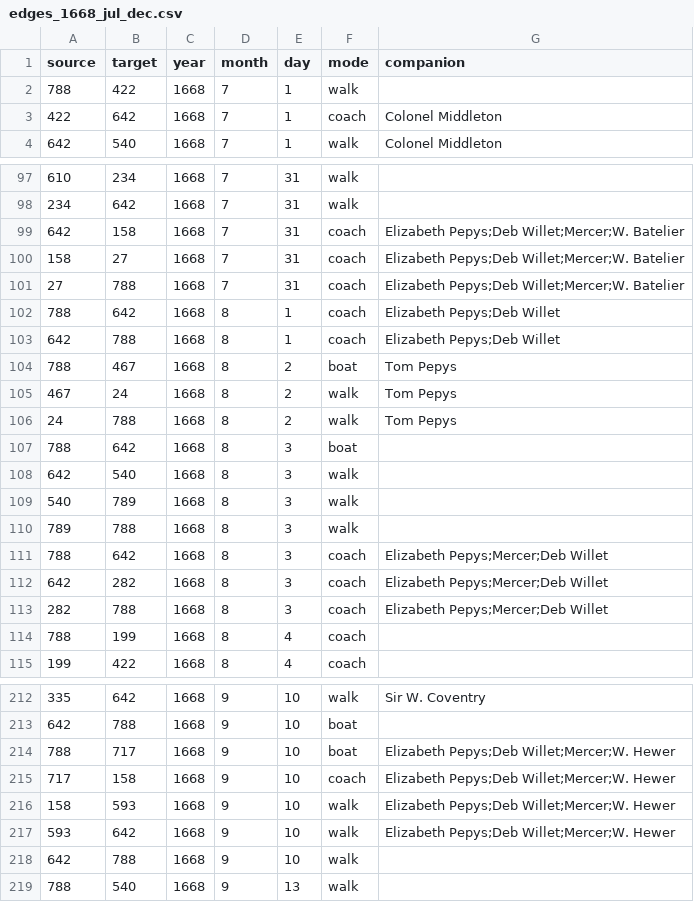
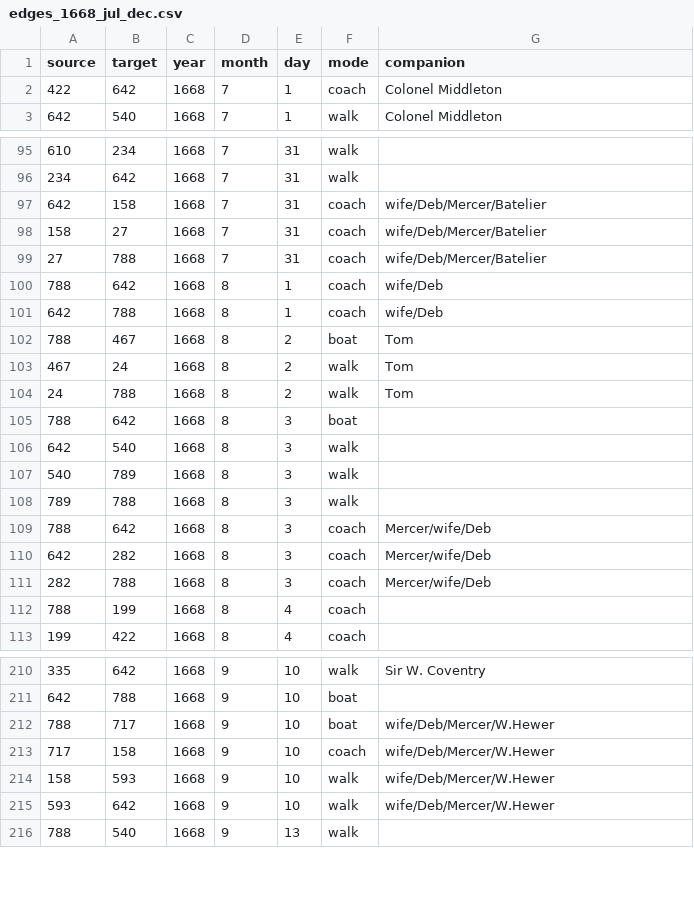
Before and after one commit to jmotis/networking-pepys, a CSV file: edges_1668_jul_dec.csv, drawn as a sheet; only a part is shown, gaps mark what is left out; the diff covers the shown part only.

```diff
--- a/edges_1668_jul_dec.csv
+++ b/edges_1668_jul_dec.csv
@@ -1,3 +1,2 @@
 source,target,year,month,day,mode,companion
-788,422,1668,7,1,walk,
 422,642,1668,7,1,coach,Colonel Middleton
@@ -98,10 +96,10 @@ source,target,year,month,day,mode,companion
 234,642,1668,7,31,walk,
-642,158,1668,7,31,coach,Elizabeth Pepys;Deb Willet;Mercer;W. Batelier
-158,27,1668,7,31,coach,Elizabeth Pepys;Deb Willet;Mercer;W. Batelier
-27,788,1668,7,31,coach,Elizabeth Pepys;Deb Willet;Mercer;W. Batelier
-788,642,1668,8,1,coach,Elizabeth Pepys;Deb Willet
-642,788,1668,8,1,coach,Elizabeth Pepys;Deb Willet
-788,467,1668,8,2,boat,Tom Pepys
-467,24,1668,8,2,walk,Tom Pepys
-24,788,1668,8,2,walk,Tom Pepys
+642,158,1668,7,31,coach,wife/Deb/Mercer/Batelier
+158,27,1668,7,31,coach,wife/Deb/Mercer/Batelier
+27,788,1668,7,31,coach,wife/Deb/Mercer/Batelier
+788,642,1668,8,1,coach,wife/Deb
+642,788,1668,8,1,coach,wife/Deb
+788,467,1668,8,2,boat,Tom
+467,24,1668,8,2,walk,Tom
+24,788,1668,8,2,walk,Tom
 788,642,1668,8,3,boat,
@@ -110,5 +108,5 @@ source,target,year,month,day,mode,companion
 789,788,1668,8,3,walk,
-788,642,1668,8,3,coach,Elizabeth Pepys;Mercer;Deb Willet
-642,282,1668,8,3,coach,Elizabeth Pepys;Mercer;Deb Willet
-282,788,1668,8,3,coach,Elizabeth Pepys;Mercer;Deb Willet
+788,642,1668,8,3,coach,Mercer/wife/Deb
+642,282,1668,8,3,coach,Mercer/wife/Deb
+282,788,1668,8,3,coach,Mercer/wife/Deb
 788,199,1668,8,4,coach,
@@ -213,7 +211,6 @@ source,target,year,month,day,mode,companion
 642,788,1668,9,10,boat,
-788,717,1668,9,10,boat,Elizabeth Pepys;Deb Willet;Mercer;W. Hewer
-717,158,1668,9,10,coach,Elizabeth Pepys;Deb Willet;Mercer;W. Hewer
-158,593,1668,9,10,walk,Elizabeth Pepys;Deb Willet;Mercer;W. Hewer
-593,642,1668,9,10,walk,Elizabeth Pepys;Deb Willet;Mercer;W. Hewer
-642,788,1668,9,10,walk,
+788,717,1668,9,10,boat,wife/Deb/Mercer/W.Hewer
+717,158,1668,9,10,coach,wife/Deb/Mercer/W.Hewer
+158,593,1668,9,10,walk,wife/Deb/Mercer/W.Hewer
+593,642,1668,9,10,walk,wife/Deb/Mercer/W.Hewer
 788,540,1668,9,13,walk,
```
Also changed, not shown: 1 removed row and 74 edited cells elsewhere in this file, edges_1661_jan_jun.csv, edges_1661_jul_dec.csv, 21 other files.
